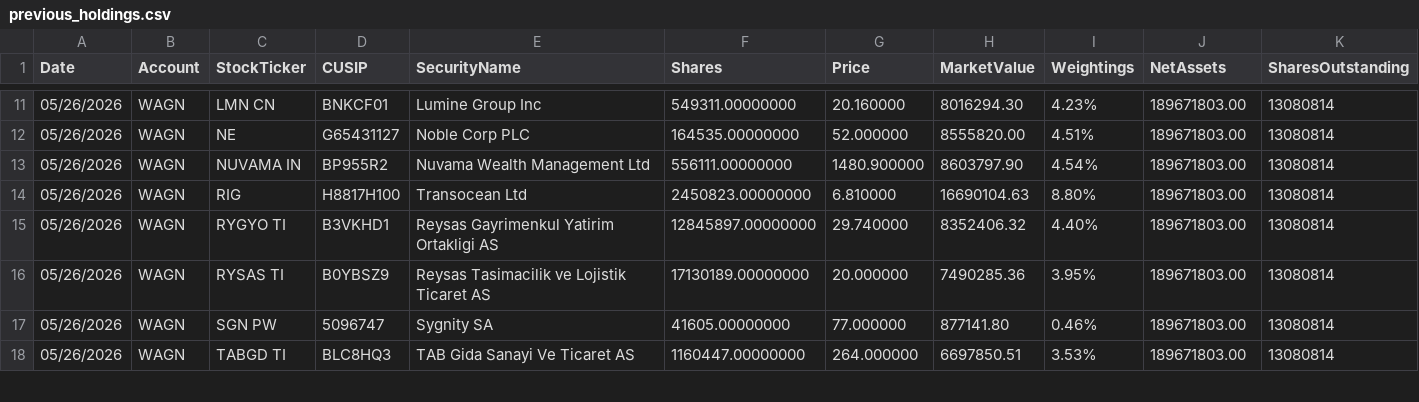
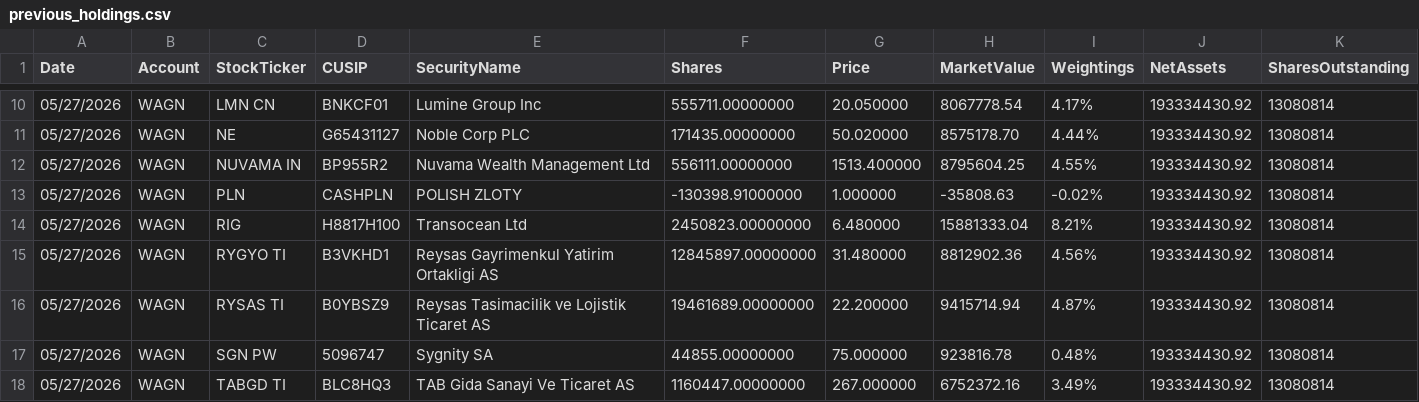
Before and after one commit to amirahmedimtiaz/pabrai-portfolio-monitor, a CSV file: previous_holdings.csv, drawn as a sheet; only a part is shown, gaps mark what is left out; addresses are those after the commit; rows hold the shown columns only; the diff covers the shown part only; the diff names each change by its address in the sheet, - before the commit and + after, or states it on an @@ line.

```diff
--- a/previous_holdings.csv
+++ b/previous_holdings.csv
-A10:A12 (Date): 05/26/2026
+A10:A12 (Date): 05/27/2026
-F10 (Shares): 549311.00000000
+F10 (Shares): 555711.00000000
-G10 (Price): 20.160000
+G10 (Price): 20.050000
-H10 (MarketValue): 8016294.30
+H10 (MarketValue): 8067778.54
-I10 (Weightings): 4.23%
+I10 (Weightings): 4.17%
-J10:J12 (NetAssets): 189671803.00
+J10:J12 (NetAssets): 193334430.92
-F11 (Shares): 164535.00000000
+F11 (Shares): 171435.00000000
-G11 (Price): 52.000000
+G11 (Price): 50.020000
-H11 (MarketValue): 8555820.00
+H11 (MarketValue): 8575178.70
-I11 (Weightings): 4.51%
+I11 (Weightings): 4.44%
-G12 (Price): 1480.900000
+G12 (Price): 1513.400000
-H12 (MarketValue): 8603797.90
+H12 (MarketValue): 8795604.25
-I12 (Weightings): 4.54%
+I12 (Weightings): 4.55%
+row 13: 05/27/2026 | WAGN | PLN | CASHPLN | POLISH ZLOTY | -130398.91000000 | 1.000000 | -35808.63 | -0.02% | 193334430.92 | 13080814
-A14:A18 (Date): 05/26/2026
+A14:A18 (Date): 05/27/2026
-G14 (Price): 6.810000
+G14 (Price): 6.480000
-H14 (MarketValue): 16690104.63
+H14 (MarketValue): 15881333.04
-I14 (Weightings): 8.80%
+I14 (Weightings): 8.21%
-J14:J18 (NetAssets): 189671803.00
+J14:J18 (NetAssets): 193334430.92
-G15 (Price): 29.740000
+G15 (Price): 31.480000
-H15 (MarketValue): 8352406.32
+H15 (MarketValue): 8812902.36
-I15 (Weightings): 4.40%
+I15 (Weightings): 4.56%
-F16 (Shares): 17130189.00000000
+F16 (Shares): 19461689.00000000
-G16 (Price): 20.000000
+G16 (Price): 22.200000
-H16 (MarketValue): 7490285.36
+H16 (MarketValue): 9415714.94
-I16 (Weightings): 3.95%
+I16 (Weightings): 4.87%
-F17 (Shares): 41605.00000000
+F17 (Shares): 44855.00000000
-G17 (Price): 77.000000
+G17 (Price): 75.000000
-H17 (MarketValue): 877141.80
+H17 (MarketValue): 923816.78
-I17 (Weightings): 0.46%
+I17 (Weightings): 0.48%
-G18 (Price): 264.000000
+G18 (Price): 267.000000
-H18 (MarketValue): 6697850.51
+H18 (MarketValue): 6752372.16
-I18 (Weightings): 3.53%
+I18 (Weightings): 3.49%
```
Also changed, not shown: 1 removed row and 65 edited cells elsewhere in this file.
